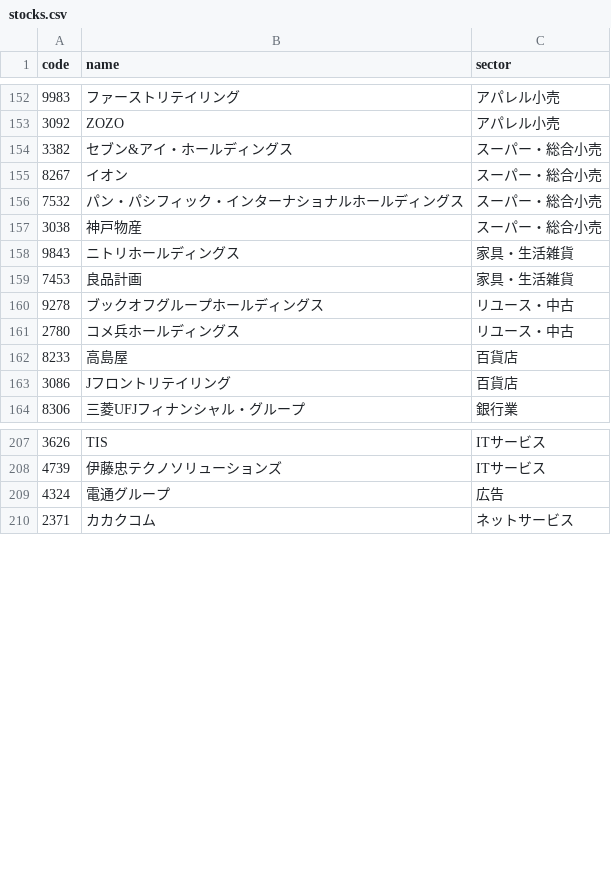
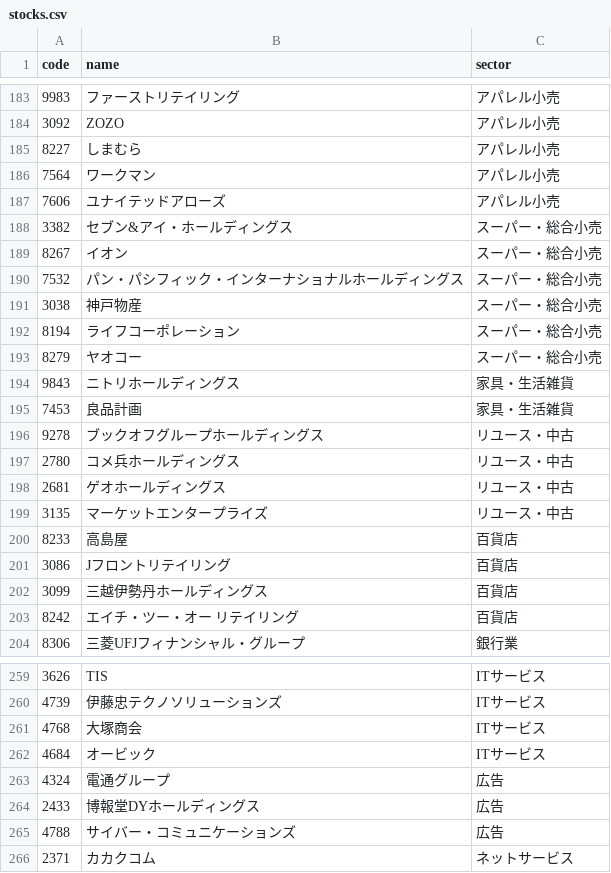
Before and after one commit to iolora-ship-it/my-stock-chart, a CSV file: stocks.csv, drawn as a sheet; only a part is shown, gaps mark what is left out; the diff covers the shown part only; the diff names each change by its address in the sheet, - before the commit and + after, or states it on an @@ line.

```diff
--- a/stocks.csv
+++ b/stocks.csv
+row 185: 8227 | しまむら | アパレル小売
+row 186: 7564 | ワークマン | アパレル小売
+row 187: 7606 | ユナイテッドアローズ | アパレル小売
+row 192: 8194 | ライフコーポレーション | スーパー・総合小売
+row 193: 8279 | ヤオコー | スーパー・総合小売
+row 198: 2681 | ゲオホールディングス | リユース・中古
+row 199: 3135 | マーケットエンタープライズ | リユース・中古
+row 202: 3099 | 三越伊勢丹ホールディングス | 百貨店
+row 203: 8242 | エイチ・ツー・オー リテイリング | 百貨店
+row 261: 4768 | 大塚商会 | ITサービス
+row 262: 4684 | オービック | ITサービス
+row 264: 2433 | 博報堂DYホールディングス | 広告
+row 265: 4788 | サイバー・コミュニケーションズ | 広告
```
Also changed, not shown: 52 added rows elsewhere in this file.
